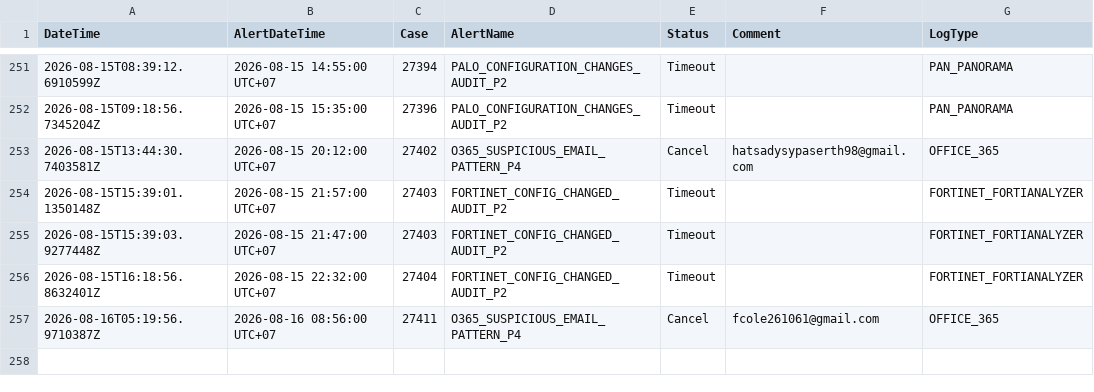
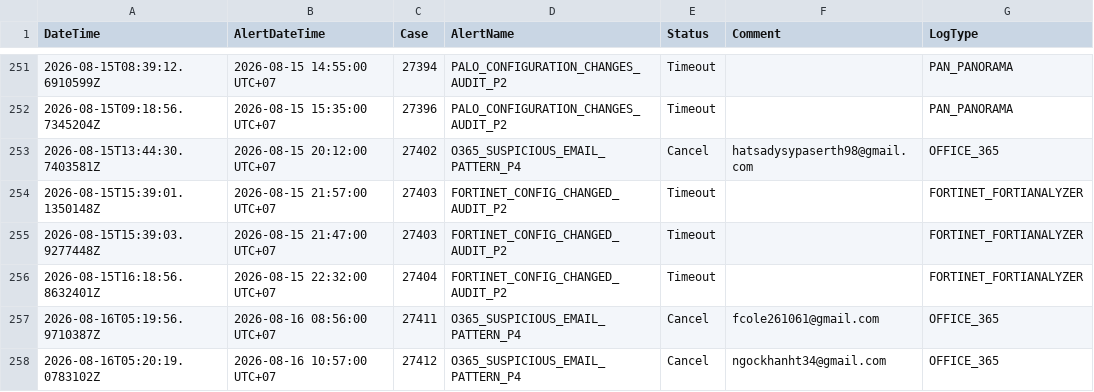
Before and after one commit to BGRIMM-GitHub/cybersec-ioc, a CSV file: case_status.csv, drawn as a sheet; only a part is shown, gaps mark what is left out; the diff names each change by its address in the sheet, - before the commit and + after, or states it on an @@ line.

Commit message:
Case 27412 update status

```diff
--- a/case_status.csv
+++ b/case_status.csv
+row 258: 2026-08-16T05:20:19.0783102Z | 2026-08-16 10:57:00 UTC+07 | 27412 | O365_SUSPICIOUS_EMAIL_PATTERN_P4 | Cancel | ngockhanht34@gmail.com | OFFICE_365
```
